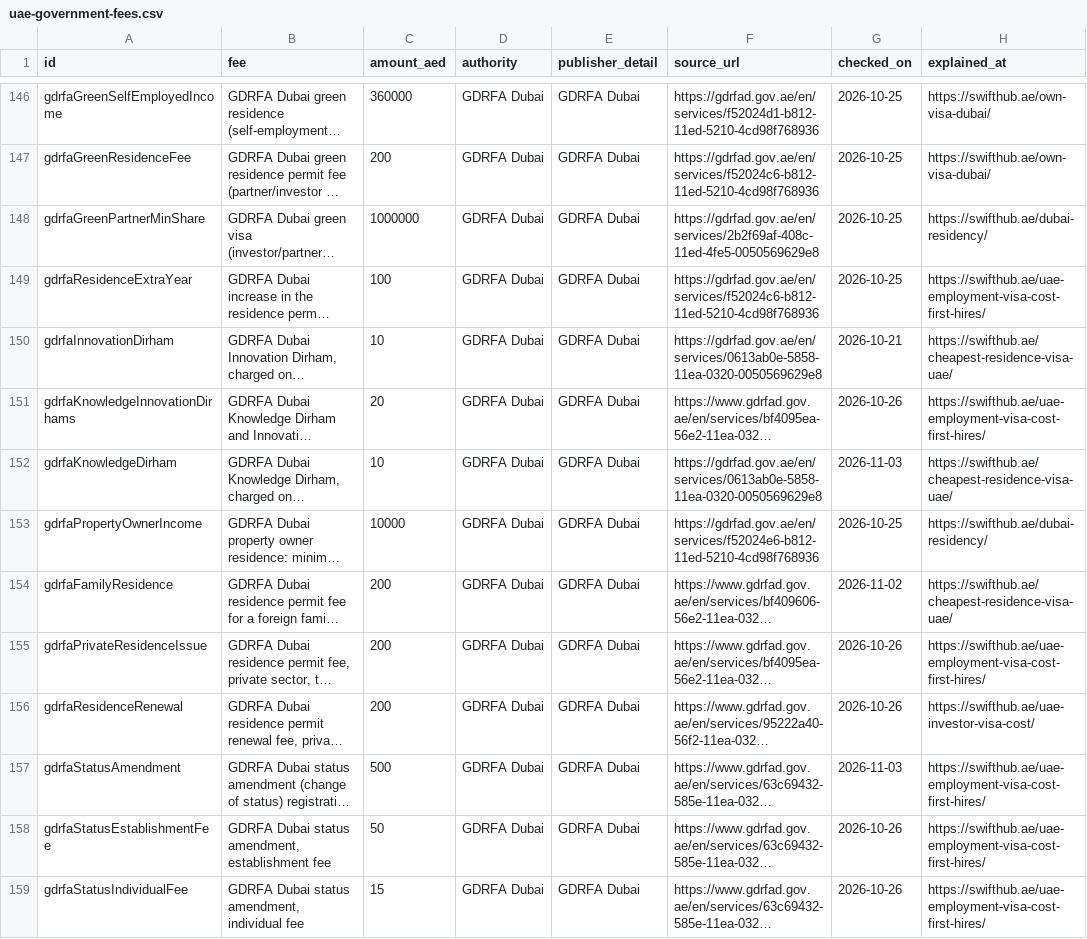
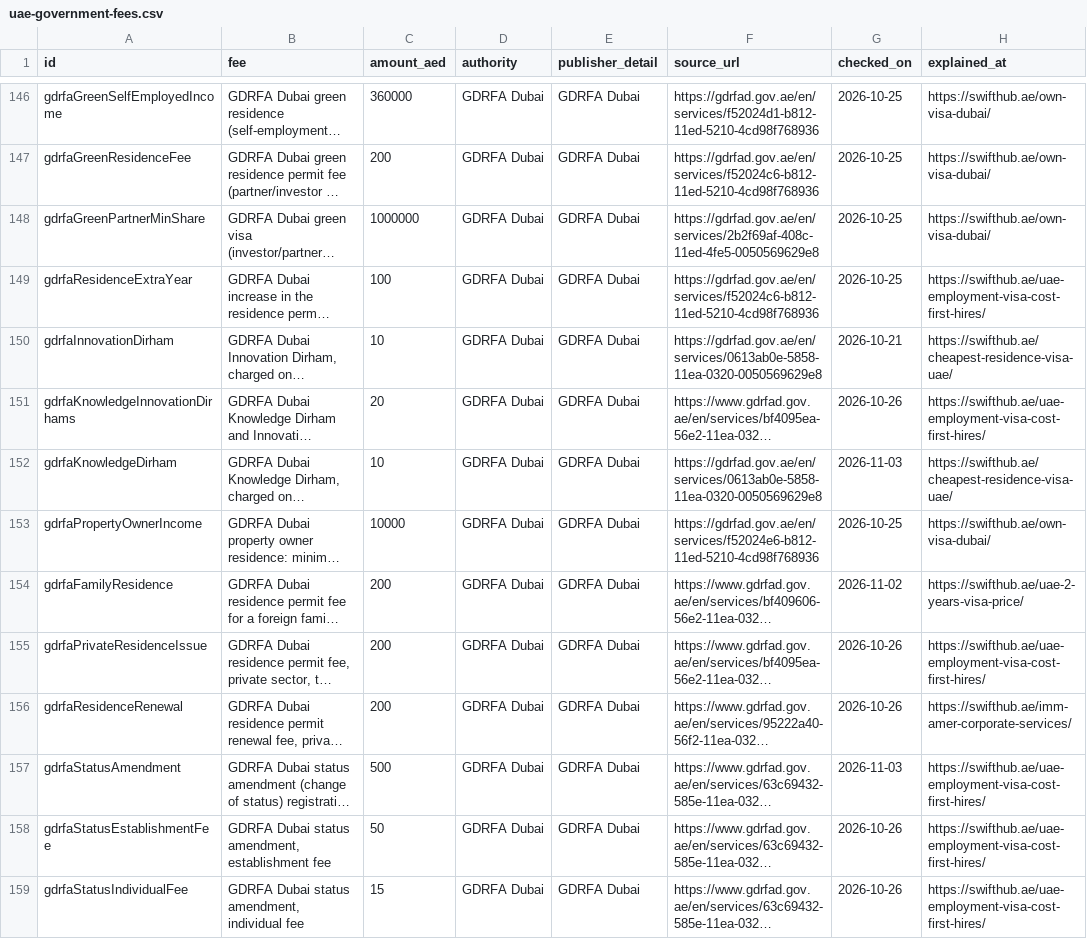
Before and after one commit to swifthub-ae/uae-government-fees, a CSV file: uae-government-fees.csv, drawn as a sheet; only a part is shown, gaps mark what is left out; long unchanged cells end in …; the diff covers the shown part only; the diff names each change by its address in the sheet, - before the commit and + after, or states it on an @@ line.

Commit message:
data: guide links follow the fees page's map (service pages first); site title

```diff
--- a/uae-government-fees.csv
+++ b/uae-government-fees.csv
-H148 (explained_at): https://swifthub.ae/dubai-residency/
+H148 (explained_at): https://swifthub.ae/own-visa-dubai/
-H153 (explained_at): https://swifthub.ae/dubai-residency/
+H153 (explained_at): https://swifthub.ae/own-visa-dubai/
-H154 (explained_at): https://swifthub.ae/cheapest-residence-visa-uae/
+H154 (explained_at): https://swifthub.ae/uae-2-years-visa-price/
-H156 (explained_at): https://swifthub.ae/uae-investor-visa-cost/
+H156 (explained_at): https://swifthub.ae/imm-amer-corporate-services/
```
Also changed, not shown: 47 edited cells elsewhere in this file, 3 other files.
